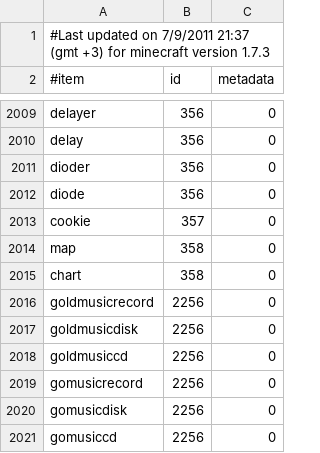
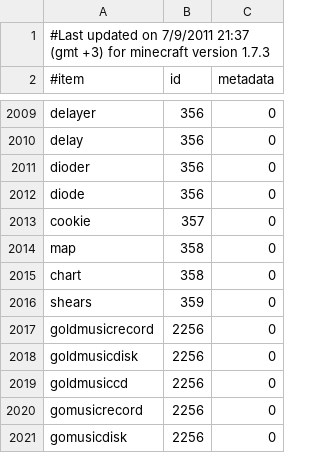
Before and after one commit to essentials/Essentials, a CSV file: Essentials/src/items.csv, drawn as a sheet; only a part is shown, gaps mark what is left out; the shorter side is filled out with more unchanged rows; the diff names each change by its address in the sheet, - before the commit and + after, or states it on an @@ line.

Commit message:
add thy shears forsooth

```diff
--- a/Essentials/src/items.csv
+++ b/Essentials/src/items.csv
+row 2016: shears | 359 | 0
```
